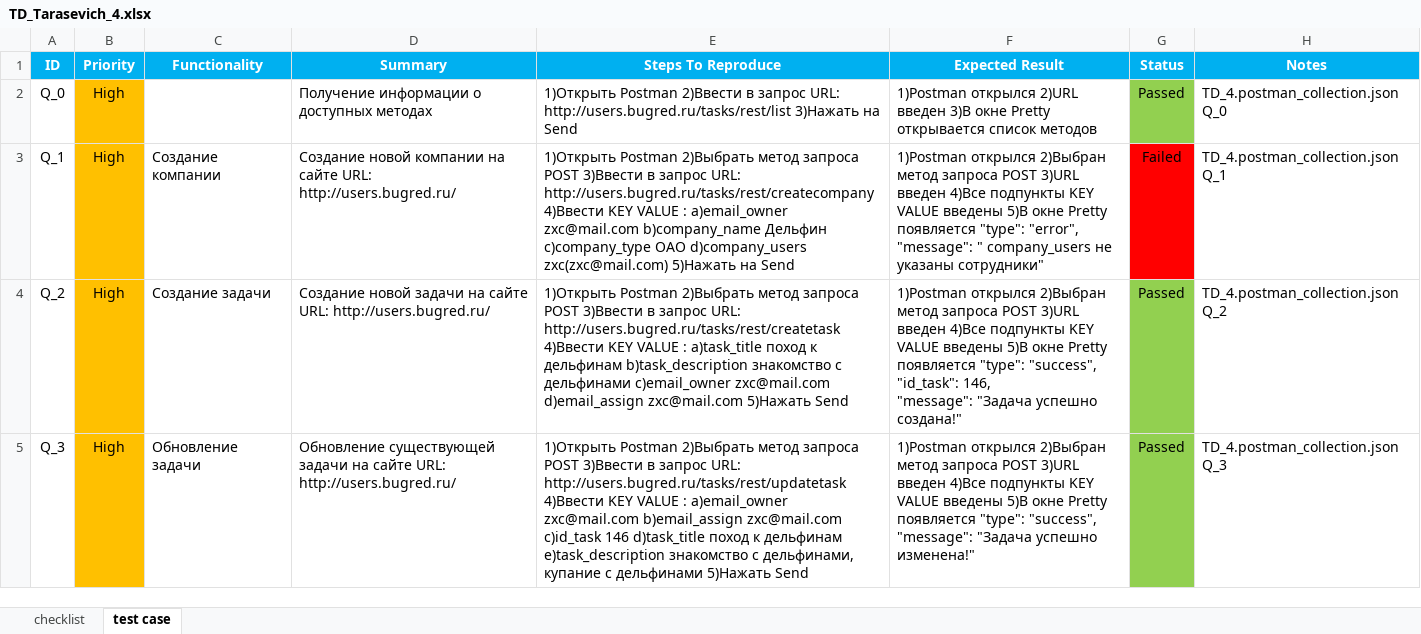
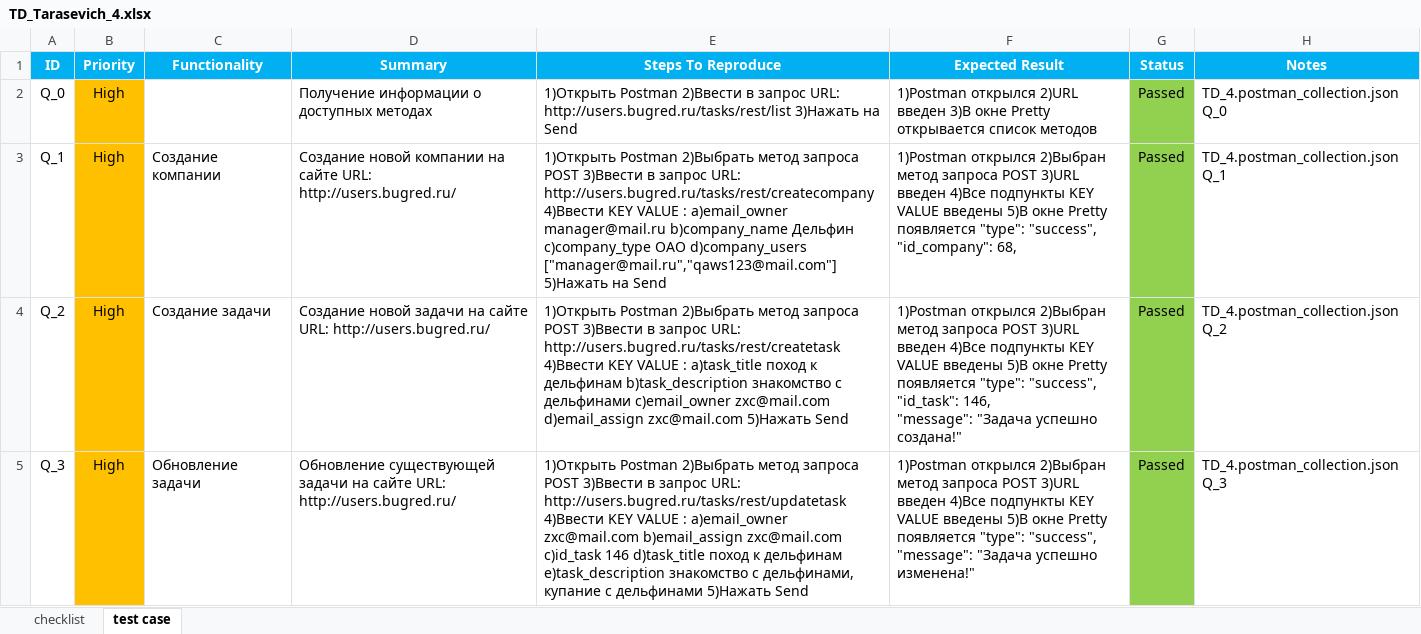
Before and after one commit to LesHaTaR/TMSWork, an Excel workbook: TD_Tarasevich_4.xlsx, sheet test case, drawn as a sheet; only a part is shown; values as stored, in another font and other column widths than the file's, no borders; ↵ is a line break in a cell; the diff names each change by its address in the sheet, - before the commit and + after, or states it on an @@ line.

Commit message:
Update TD_Tarasevich_4.xlsx

```diff
--- a/TD_Tarasevich_4.xlsx (sheet test case)
+++ b/TD_Tarasevich_4.xlsx (sheet test case)
-E3 (Steps To Reproduce): …: a)email_owner zxc@mail.com b)company_name Дельфин с)company_type ОАО d)company_users zxc(zxc@mail.com) 5)Нажать на…
+E3 (Steps To Reproduce): …: a)email_owner manager@mail.ru b)company_name Дельфин с)company_type ОАО d)company_users ["manager@mail.ru","qaws123@mail.com"] 5)Нажать на…
-F3 (Expected Result): …появляется "type": "error", ↵ "message": " company_users не указаны сотрудники"
+F3 (Expected Result): …появляется "type": "success", ↵ "id_company": 68,
-G3 (Status): Failed
+G3 (Status): Passed
-G3 fill: #FF0000
+G3 fill: #92D050
```
Also changed, not shown: sheet checklist.
